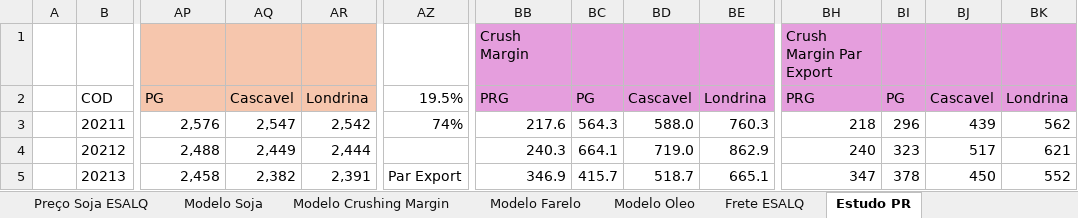
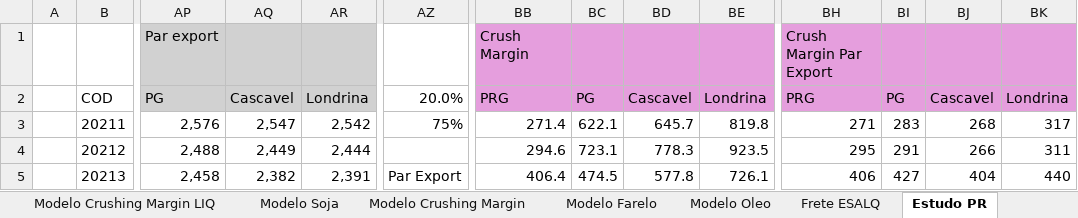
Before and after one commit to rossi-diego/market-monitor, an Excel workbook: data/market_intelligence_data/Frete e preço soja ESALQ.xlsx, sheet Estudo PR, drawn as a sheet; only a part is shown, gaps mark what is left out; values as stored, in another font and other column widths than the file's, no borders; charts and pictures not drawn; the diff covers the shown part only; the diff names each change by its address in the sheet, - before the commit and + after, or states it on an @@ line.

```diff
--- a/data/market_intelligence_data/Frete e preço soja ESALQ.xlsx (sheet Estudo PR)
+++ b/data/market_intelligence_data/Frete e preço soja ESALQ.xlsx (sheet Estudo PR)
+sheet tab: Modelo Crushing Margin LIQ
-AP1: (empty)
+AP1: Par export
-AP1:AR2 fill: #F6C6AD
+AP1:AR2 fill: #D1D1D1
-AZ2: 19.5%
+AZ2: 20.0%
-AZ3: 74%
+AZ3: 75%
-BB3: 217.6
+BB3: 271.4
-BC3: 564.3
+BC3: 622.1
-BD3: 588.0
+BD3: 645.7
-BE3: 760.3
+BE3: 819.8
-BH3: 218
+BH3: 271
-BI3: 296
+BI3: 283
-BJ3: 439
+BJ3: 268
-BK3: 562
+BK3: 317
-BB4: 240.3
+BB4: 294.6
-BC4: 664.1
+BC4: 723.1
-BD4: 719.0
+BD4: 778.3
-BE4: 862.9
+BE4: 923.5
-BH4: 240
+BH4: 295
-BI4: 323
+BI4: 291
-BJ4: 517
+BJ4: 266
-BK4: 621
+BK4: 311
-BB5: 346.9
+BB5: 406.4
-BC5: 415.7
+BC5: 474.5
-BD5: 518.7
+BD5: 577.8
-BE5: 665.1
+BE5: 726.1
-BH5: 347
+BH5: 406
-BI5: 378
+BI5: 427
-BJ5: 450
+BJ5: 404
-BK5: 552
+BK5: 440
```
Also changed, not shown: 480 edited cells elsewhere in this sheet, sheet Frete ESALQ, sheet Modelo Soja, sheet Modelo Farelo, sheet Modelo Crushing Margin, sheet Preço Soja ESALQ, formulas that keep their value, charts or pictures, data/lseg_excel/BO-BRZPAR-B1.xlsx, data/lseg_excel/BOc1.xlsx, 38 other files.
